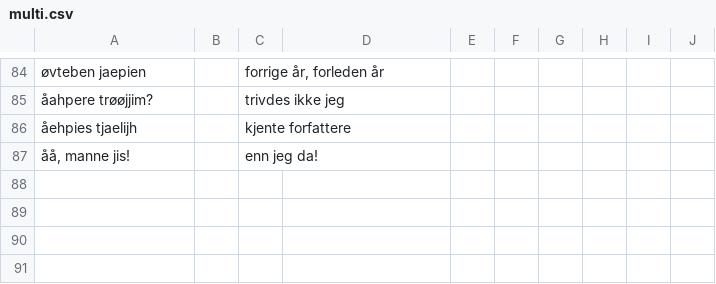
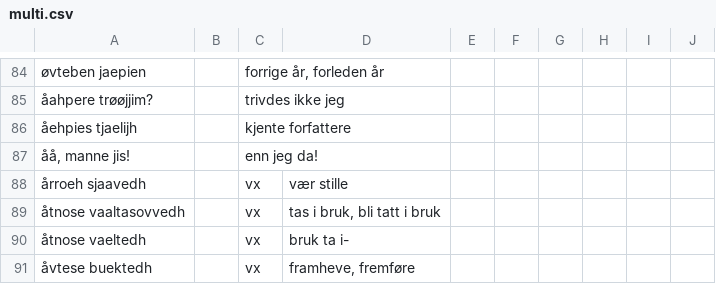
Before and after one commit to giellalt/dict-sma-mul, a CSV file: inc/multi.csv, drawn as a sheet; only a part is shown, gaps mark what is left out; the diff names each change by its address in the sheet, - before the commit and + after, or states it on an @@ line.

Commit message:
Some verbs over here.

```diff
--- a/inc/multi.csv
+++ b/inc/multi.csv
+row 88: årroeh sjaavedh |  | vx | vær stille
+row 89: åtnose vaaltasovvedh |  | vx | tas i bruk, bli tatt i bruk
+row 90: åtnose vaeltedh |  | vx | bruk ta i-
+row 91: åvtese buektedh |  | vx | framheve, fremføre
```
